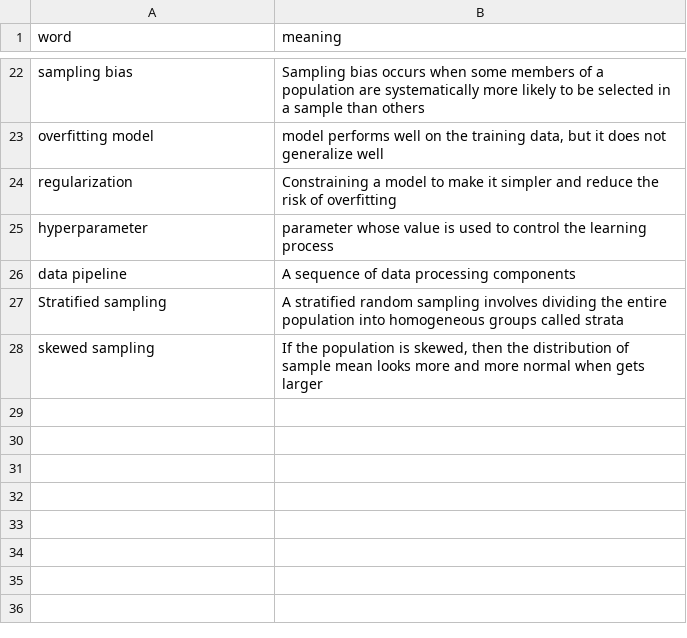
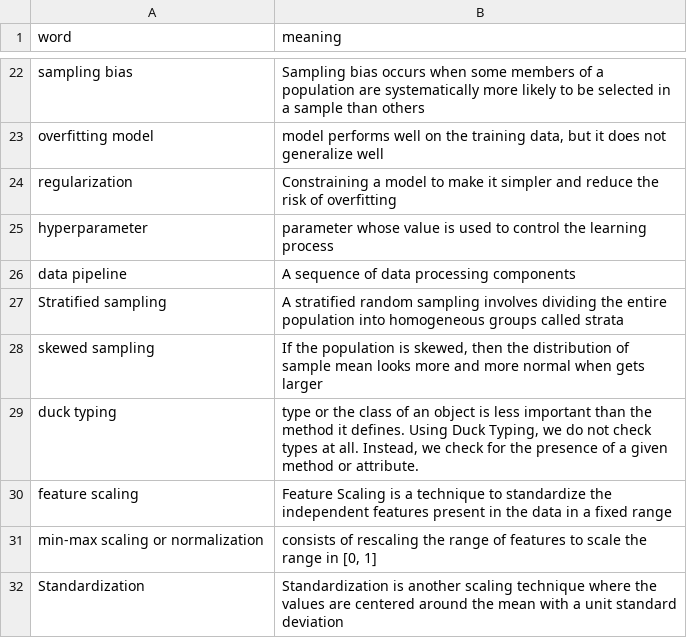
Before and after one commit to rrkas/sklearn-aiml, a CSV file: glossary.csv, drawn as a sheet; only a part is shown, gaps mark what is left out.

```diff
--- a/glossary.csv
+++ b/glossary.csv
@@ -28 +28,5 @@ Stratified sampling,A stratified random sampling involves dividing the entire po
 skewed sampling,"If the population is skewed, then the distribution of sample mean looks more and more normal when gets larger"
+duck typing,"type or the class of an object is less important than the method it defines. Using Duck Typing, we do not check types at all. Instead, we check for the presence of a given method or attribute."
+feature scaling,Feature Scaling is a technique to standardize the independent features present in the data in a fixed range
+min-max scaling or normalization,"consists of rescaling the range of features to scale the range in [0, 1]"
+Standardization,Standardization is another scaling technique where the values are centered around the mean with a unit standard deviation
```
Also changed, not shown: 5 other files.
